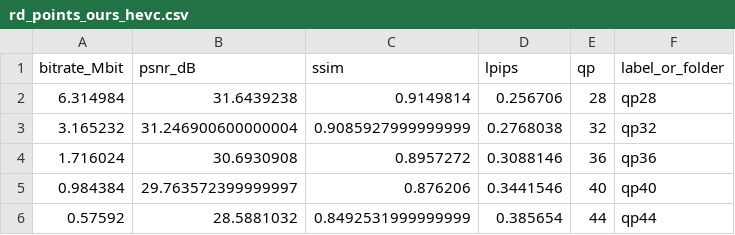
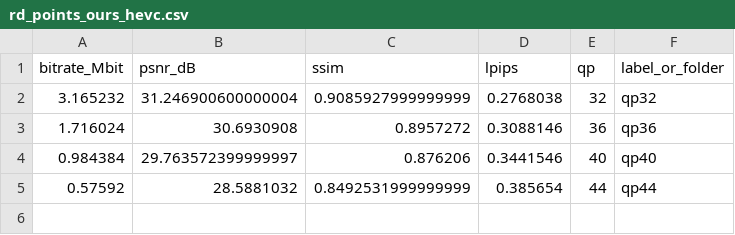
Before and after one commit to Tung-I/DCVC, a CSV file: plots/rd_points_ours_hevc.csv, drawn as a sheet.

```diff
--- a/plots/rd_points_ours_hevc.csv
+++ b/plots/rd_points_ours_hevc.csv
@@ -1,3 +1,2 @@
 bitrate_Mbit,psnr_dB,ssim,lpips,qp,label_or_folder
-6.314984,31.6439238,0.9149814,0.256706,28,qp28
 3.165232,31.246900600000004,0.9085927999999999,0.2768038,32,qp32
```
Also changed, not shown: plots/rd_points_ours_av1.csv, plots/rd_points_ours_vp9.csv, 18 other files.
